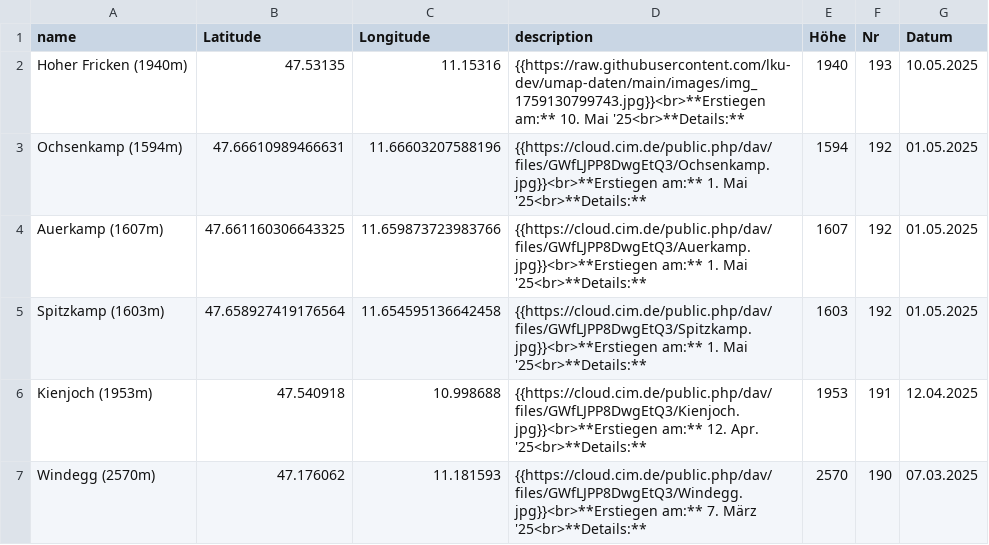
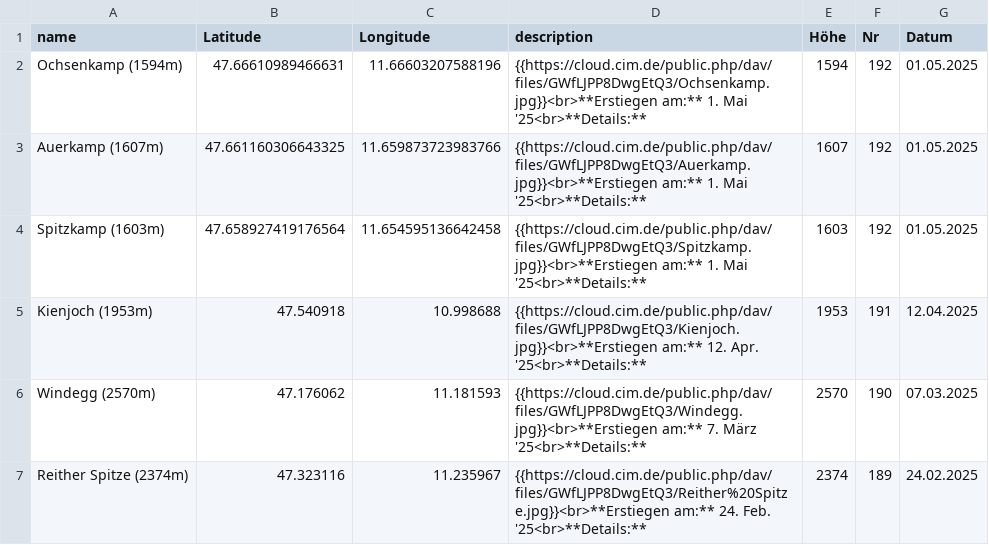
Before and after one commit to lku-dev/umap-daten, a CSV file: 0_test.csv, drawn as a sheet; only a part is shown; the shorter side is filled out with more unchanged rows.

Commit message:
Delete CSV line via App

```diff
--- a/0_test.csv
+++ b/0_test.csv
@@ -1,3 +1,2 @@
 name|Latitude|Longitude|description|Höhe|Nr|Datum
-Hoher Fricken (1940m)|47.53135|11.15316|"{{https://raw.githubusercontent.com/lku-dev/umap-daten/main/images/img_1759130799743.jpg}}<br>**Erstiegen am:** 10. Mai '25<br>**Details:** "|1940|193|10.05.2025
 Ochsenkamp (1594m)|47.66610989466631|11.66603207588196|"{{https://cloud.cim.de/public.php/dav/files/GWfLJPP8DwgEtQ3/Ochsenkamp.jpg}}<br>**Erstiegen am:** 1. Mai '25<br>**Details:** "|1594|192|01.05.2025
```
